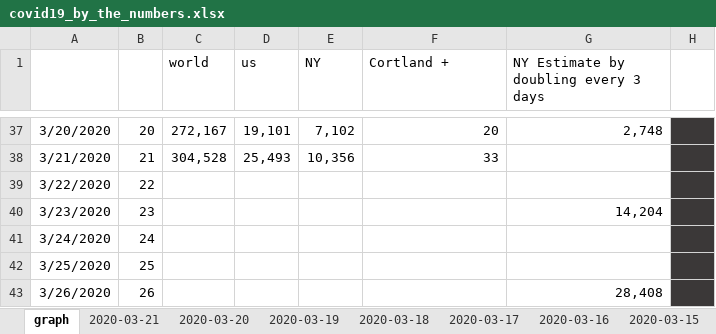
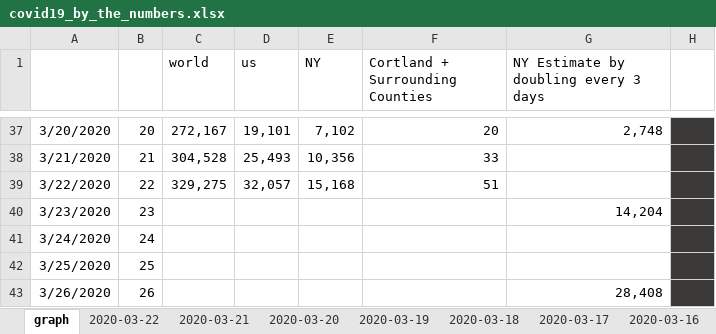
Before and after one commit to elrayle/elrayle.github.io, an Excel workbook: covid19/data/covid19_by_the_numbers.xlsx, sheet graph, drawn as a sheet; only a part is shown, gaps mark what is left out; values as stored, in another font and other column widths than the file's, no borders; charts and pictures not drawn; the diff names each change by its address in the sheet, - before the commit and + after, or states it on an @@ line.

Commit message:
update to 03-22-2020 graphs

```diff
--- a/covid19/data/covid19_by_the_numbers.xlsx (sheet graph)
+++ b/covid19/data/covid19_by_the_numbers.xlsx (sheet graph)
+sheet tab: 2020-03-22
-F1: Cortland +
+F1: Cortland + Surrounding Counties
-C39 (world): (empty)
+C39 (world): 329,275
-D39 (us): (empty)
+D39 (us): 32,057
-E39 (NY): (empty)
+E39 (NY): 15,168
-F39 (Cortland + Surrounding Counties): (empty)
+F39 (Cortland + Surrounding Counties): 51
```
Also changed, not shown: charts or pictures, 2 other files.
